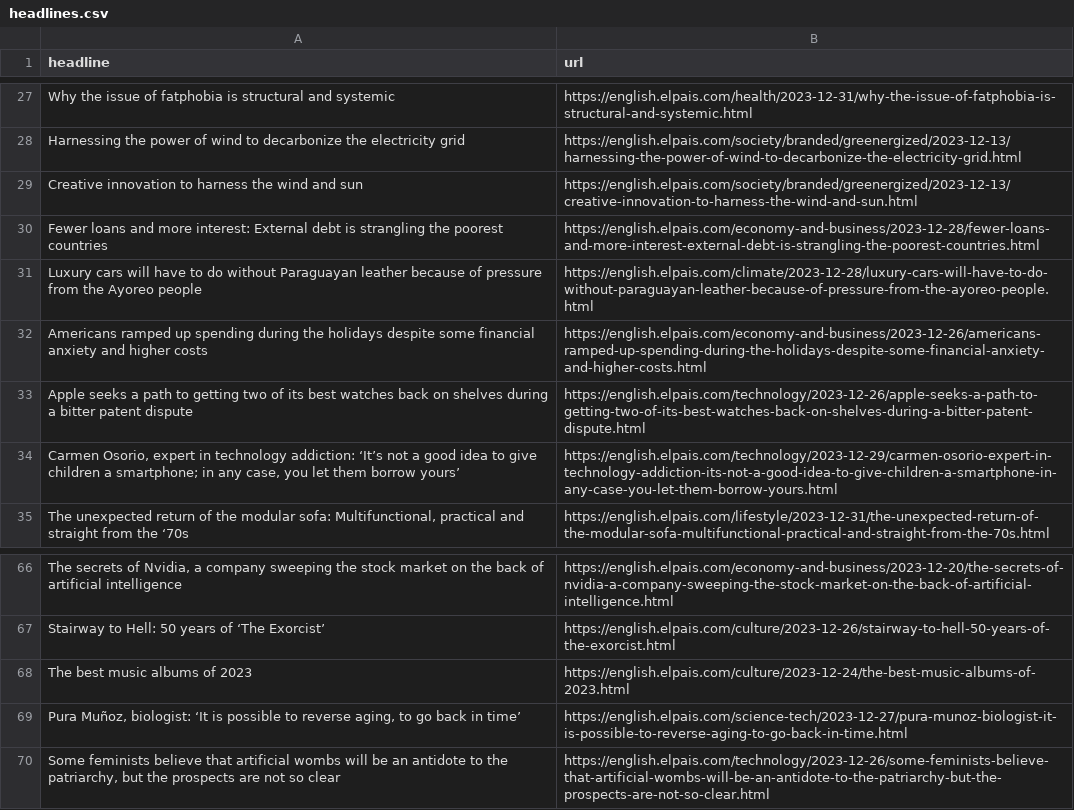
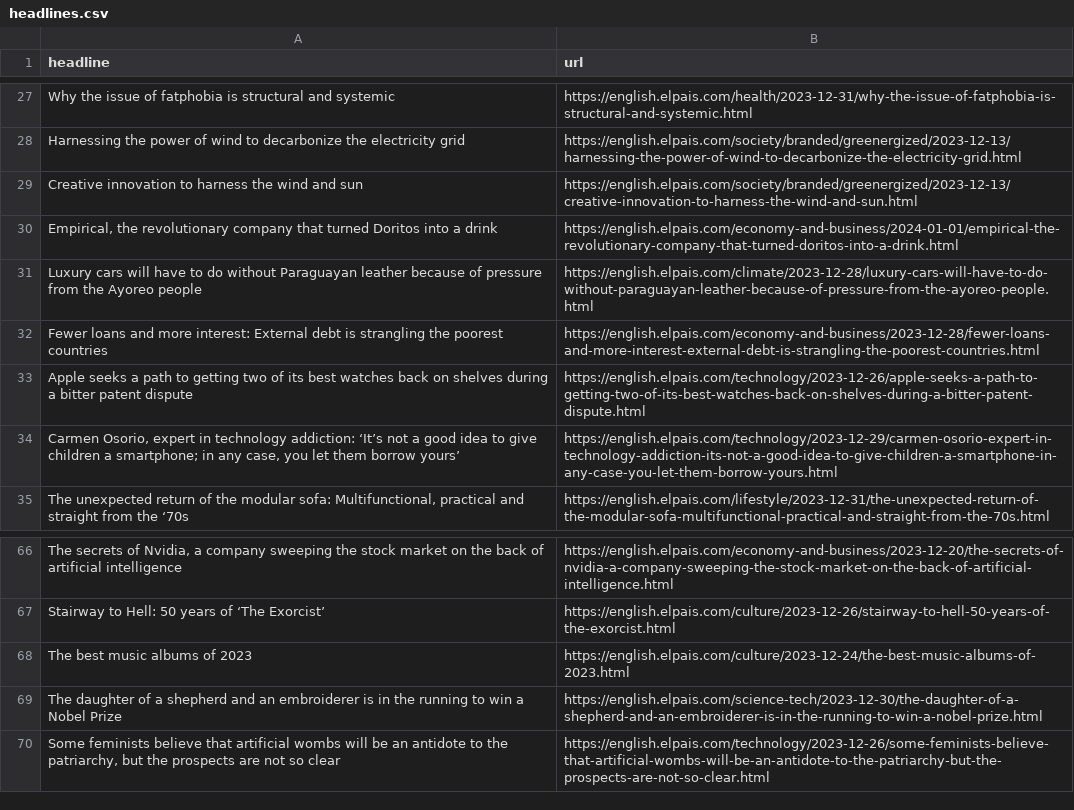
Before and after one commit to dlaiu/headlines-scraper, a CSV file: headlines.csv, drawn as a sheet; only a part is shown, gaps mark what is left out.

```diff
--- a/headlines.csv
+++ b/headlines.csv
@@ -29,5 +29,5 @@ Harnessing the power of wind to decarbonize the electricity grid,https://english
 Creative innovation to harness the wind and sun,https://english.elpais.com/society/branded/greenergized/2023-12-13/creative-innovation-to-harness-the-wind-and-sun.html
+"Empirical, the revolutionary company that turned Doritos into a drink  ",https://english.elpais.com/economy-and-business/2024-01-01/empirical-the-revolutionary-company-that-turned-doritos-into-a-drink.html
+Luxury cars will have to do without Paraguayan leather because of pressure from the Ayoreo people,https://english.elpais.com/climate/2023-12-28/luxury-cars-will-have-to-do-without-paraguayan-leather-because-of-pressure-from-the-ayoreo-people.html
 Fewer loans and more interest: External debt is strangling the poorest countries,https://english.elpais.com/economy-and-business/2023-12-28/fewer-loans-and-more-interest-external-debt-is-strangling-the-poorest-countries.html
-Luxury cars will have to do without Paraguayan leather because of pressure from the Ayoreo people,https://english.elpais.com/climate/2023-12-28/luxury-cars-will-have-to-do-without-paraguayan-leather-because-of-pressure-from-the-ayoreo-people.html
-Americans ramped up spending during the holidays despite some financial anxiety and higher costs,https://english.elpais.com/economy-and-business/2023-12-26/americans-ramped-up-spending-during-the-holidays-despite-some-financial-anxiety-and-higher-costs.html
 Apple seeks a path to getting two of its best watches back on shelves during a bitter patent dispute,https://english.elpais.com/technology/2023-12-26/apple-seeks-a-path-to-getting-two-of-its-best-watches-back-on-shelves-during-a-bitter-patent-dispute.html
@@ -68,3 +68,3 @@ Stairway to Hell: 50 years of ‘The Exorcist’,https://english.elpais.com/cult
 The best music albums of 2023,https://english.elpais.com/culture/2023-12-24/the-best-music-albums-of-2023.html
-"Pura Muñoz, biologist: ‘It is possible to reverse aging, to go back in time’",https://english.elpais.com/science-tech/2023-12-27/pura-munoz-biologist-it-is-possible-to-reverse-aging-to-go-back-in-time.html
+The daughter of a shepherd and an embroiderer is in the running to win a Nobel Prize   ,https://english.elpais.com/science-tech/2023-12-30/the-daughter-of-a-shepherd-and-an-embroiderer-is-in-the-running-to-win-a-nobel-prize.html
 "Some feminists believe that artificial wombs will be an antidote to the patriarchy, but the prospects are not so clear ",https://english.elpais.com/technology/2023-12-26/some-feminists-believe-that-artificial-wombs-will-be-an-antidote-to-the-patriarchy-but-the-prospects-are-not-so-clear.html
```
